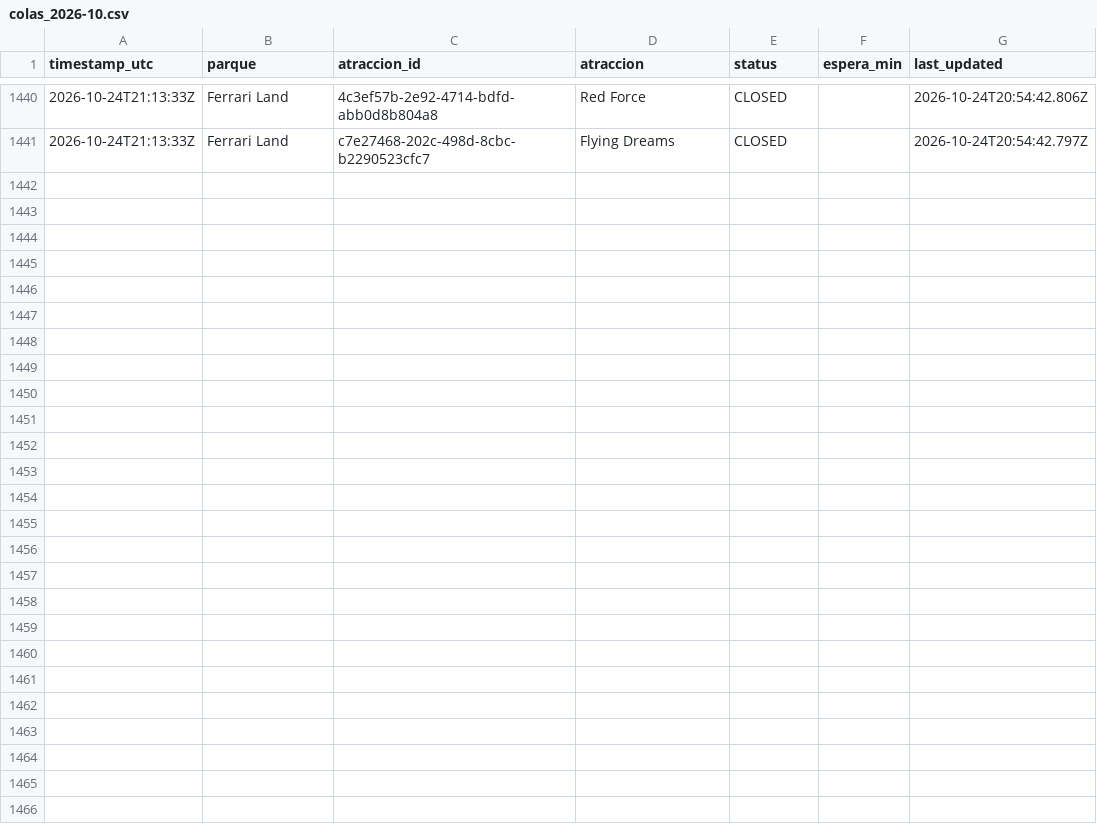
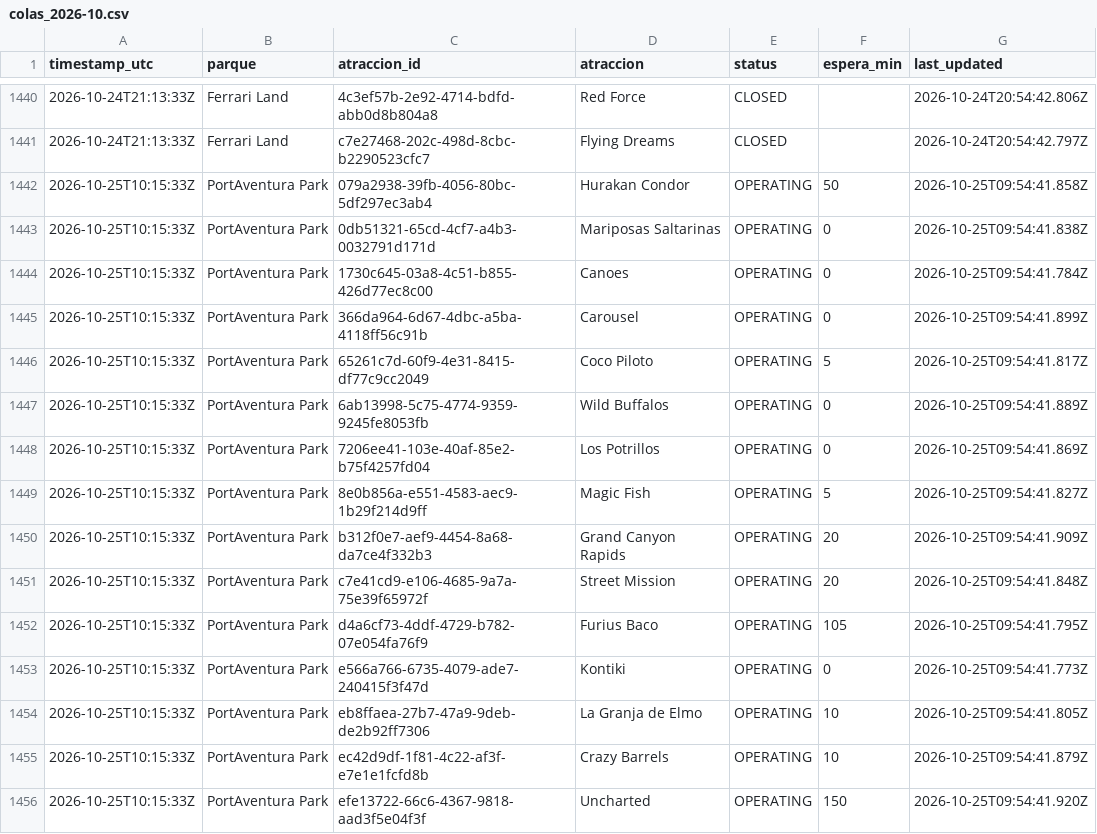
Before and after one commit to ridehunters/colas-portaventura, a CSV file: data/historico/colas_2026-10.csv, drawn as a sheet; only a part is shown, gaps mark what is left out.

```diff
--- a/data/historico/colas_2026-10.csv
+++ b/data/historico/colas_2026-10.csv
@@ -1441 +1441,16 @@ timestamp_utc,parque,atraccion_id,atraccion,status,espera_min,last_updated
 2026-10-24T21:13:33Z,Ferrari Land,c7e27468-202c-498d-8cbc-b2290523cfc7,Flying Dreams,CLOSED,,2026-10-24T20:54:42.797Z
+2026-10-25T10:15:33Z,PortAventura Park,079a2938-39fb-4056-80bc-5df297ec3ab4,Hurakan Condor,OPERATING,50,2026-10-25T09:54:41.858Z
+2026-10-25T10:15:33Z,PortAventura Park,0db51321-65cd-4cf7-a4b3-0032791d171d,Mariposas Saltarinas,OPERATING,0,2026-10-25T09:54:41.838Z
+2026-10-25T10:15:33Z,PortAventura Park,1730c645-03a8-4c51-b855-426d77ec8c00,Canoes,OPERATING,0,2026-10-25T09:54:41.784Z
+2026-10-25T10:15:33Z,PortAventura Park,366da964-6d67-4dbc-a5ba-4118ff56c91b,Carousel,OPERATING,0,2026-10-25T09:54:41.899Z
+2026-10-25T10:15:33Z,PortAventura Park,65261c7d-60f9-4e31-8415-df77c9cc2049,Coco Piloto,OPERATING,5,2026-10-25T09:54:41.817Z
+2026-10-25T10:15:33Z,PortAventura Park,6ab13998-5c75-4774-9359-9245fe8053fb,Wild Buffalos,OPERATING,0,2026-10-25T09:54:41.889Z
+2026-10-25T10:15:33Z,PortAventura Park,7206ee41-103e-40af-85e2-b75f4257fd04,Los Potrillos,OPERATING,0,2026-10-25T09:54:41.869Z
+2026-10-25T10:15:33Z,PortAventura Park,8e0b856a-e551-4583-aec9-1b29f214d9ff,Magic Fish,OPERATING,5,2026-10-25T09:54:41.827Z
+2026-10-25T10:15:33Z,PortAventura Park,b312f0e7-aef9-4454-8a68-da7ce4f332b3,Grand Canyon Rapids,OPERATING,20,2026-10-25T09:54:41.909Z
+2026-10-25T10:15:33Z,PortAventura Park,c7e41cd9-e106-4685-9a7a-75e39f65972f,Street Mission,OPERATING,20,2026-10-25T09:54:41.848Z
+2026-10-25T10:15:33Z,PortAventura Park,d4a6cf73-4ddf-4729-b782-07e054fa76f9,Furius Baco,OPERATING,105,2026-10-25T09:54:41.795Z
+2026-10-25T10:15:33Z,PortAventura Park,e566a766-6735-4079-ade7-240415f3f47d,Kontiki,OPERATING,0,2026-10-25T09:54:41.773Z
+2026-10-25T10:15:33Z,PortAventura Park,eb8ffaea-27b7-47a9-9deb-de2b92ff7306,La Granja de Elmo,OPERATING,10,2026-10-25T09:54:41.805Z
+2026-10-25T10:15:33Z,PortAventura Park,ec42d9df-1f81-4c22-af3f-e7e1e1fcfd8b,Crazy Barrels,OPERATING,10,2026-10-25T09:54:41.879Z
+2026-10-25T10:15:33Z,PortAventura Park,efe13722-66c6-4367-9818-aad3f5e04f3f,Uncharted,OPERATING,150,2026-10-25T09:54:41.920Z
```
Also changed, not shown: data/historico/queuetimes_2026-10.csv.
